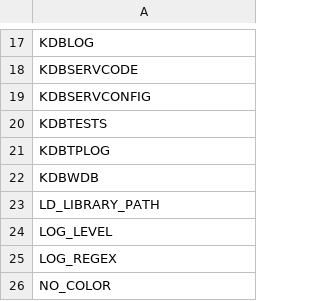
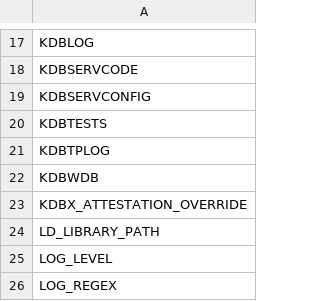
Before and after one commit to kwojdalski/uqf, a CSV file: docs/reference/surfaces/current/variables.csv, drawn as a sheet; only a part is shown, gaps mark what is left out; the shorter side is filled out with more unchanged rows.

```diff
--- a/docs/reference/surfaces/current/variables.csv
+++ b/docs/reference/surfaces/current/variables.csv
@@ -22,2 +22,3 @@ KDBTPLOG
 KDBWDB
+KDBX_ATTESTATION_OVERRIDE
 LD_LIBRARY_PATH
```
Also changed, not shown: 6 other files.
